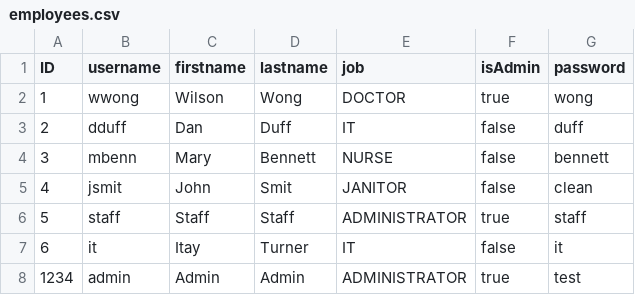
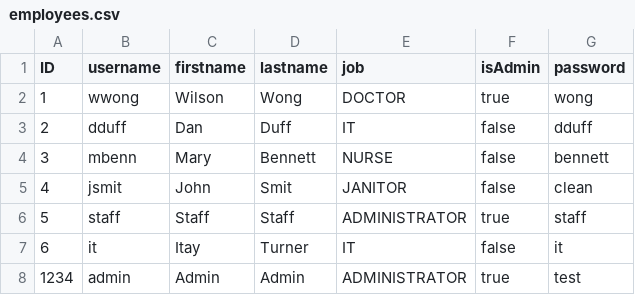
Before and after one commit to softeng-teamn/Hospital-Navigation, a CSV file: src/main/resources/csv/employees.csv, drawn as a sheet.

```diff
--- a/src/main/resources/csv/employees.csv
+++ b/src/main/resources/csv/employees.csv
@@ -2,3 +2,3 @@ ID,username,firstname,lastname,job,isAdmin,password
 1,wwong,Wilson,Wong,DOCTOR,true,wong
-2,dduff,Dan,Duff,IT,false,duff
+2,dduff,Dan,Duff,IT,false,dduff
 3,mbenn,Mary,Bennett,NURSE,false,bennett
```
Also changed, not shown: 3 other files.
